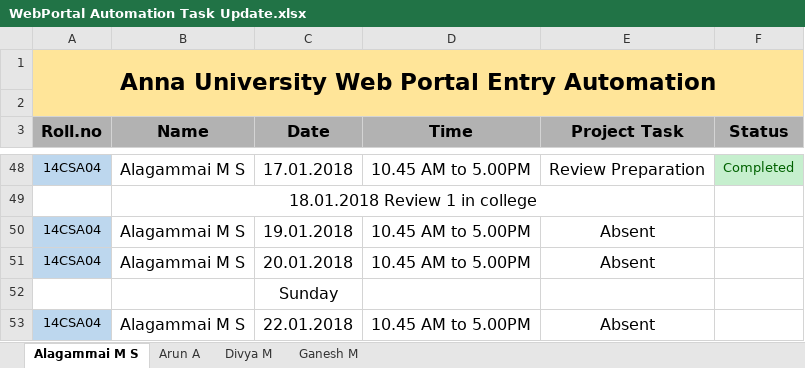
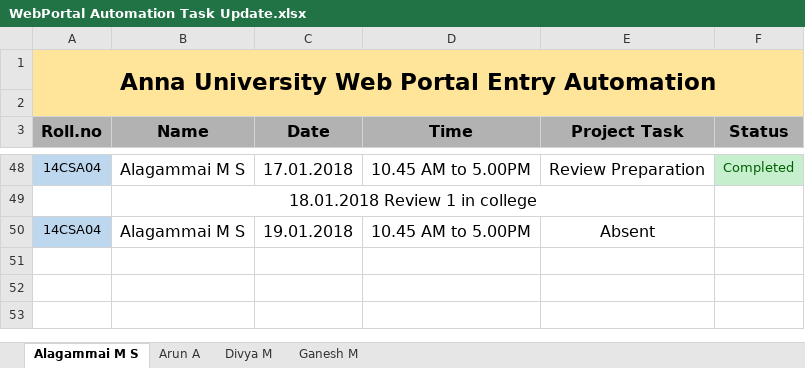
Before and after one commit to kgashok/awpa, an Excel workbook: WebPortal Automation Task Update.xlsx, sheet Alagammai M S, drawn as a sheet; only a part is shown, gaps mark what is left out; values as stored, in another font and other column widths than the file's, no borders; conditional formats not drawn; the diff names each change by its address in the sheet, - before the commit and + after, or states it on an @@ line.

```diff
--- a/WebPortal Automation Task Update.xlsx (sheet Alagammai M S)
+++ b/WebPortal Automation Task Update.xlsx (sheet Alagammai M S)
-row 51: 14CSA04 | Alagammai M S | 20.01.2018 | 10.45 AM to 5.00PM | Absent
-row 52:  |  | Sunday
-row 53: 14CSA04 | Alagammai M S | 22.01.2018 | 10.45 AM to 5.00PM | Absent
```
Also changed, not shown: sheet Divya M, sheet Ganesh M, sheet Arun A, 21 other files.
